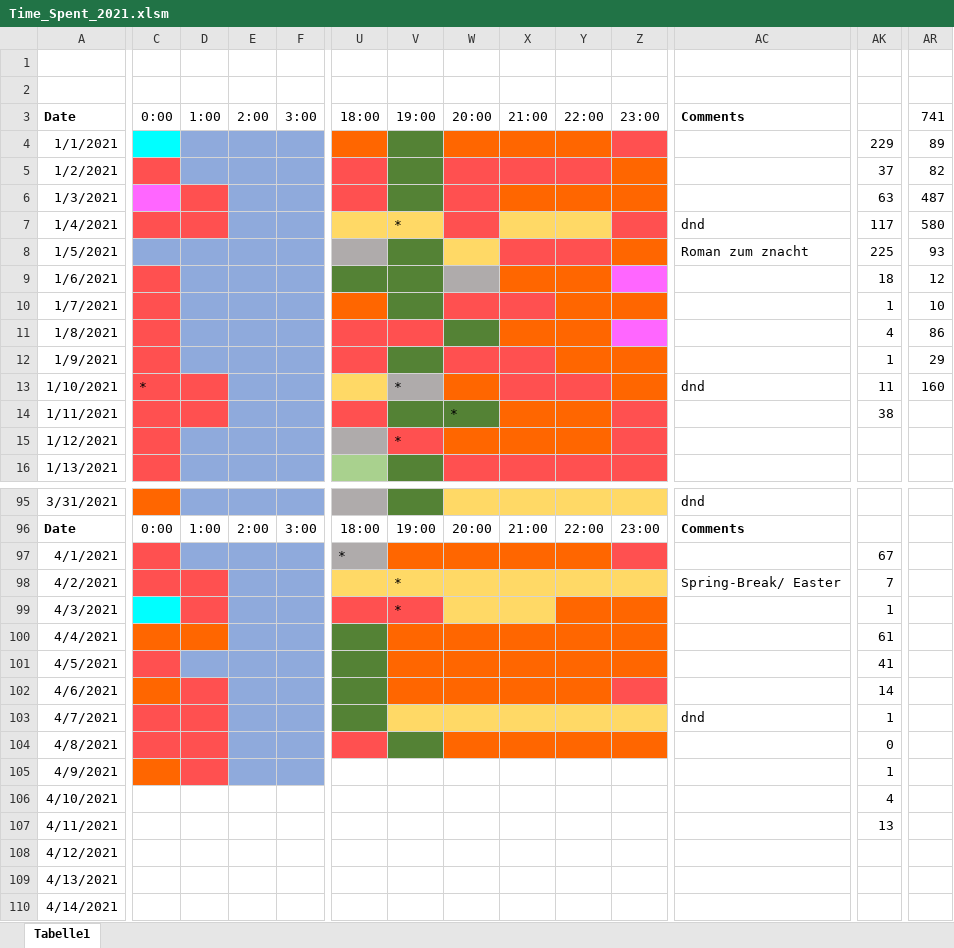
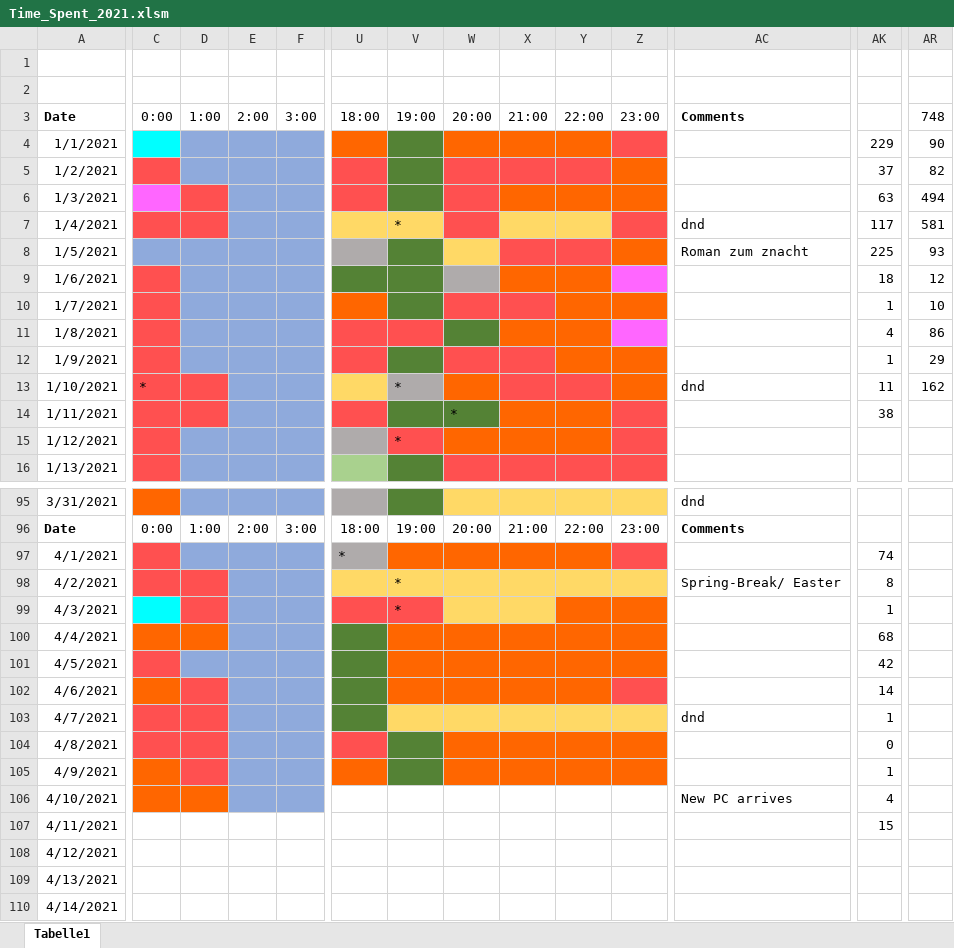
Before and after one commit to oli987654/Privat, an Excel workbook: Time_Spent_2021.xlsm, sheet Tabelle1, drawn as a sheet; only a part is shown, gaps mark what is left out; values as stored, in another font and other column widths than the file's, no borders; the diff covers the shown part only; the diff names each change by its address in the sheet, - before the commit and + after, or states it on an @@ line.

```diff
--- a/Time_Spent_2021.xlsm (sheet Tabelle1)
+++ b/Time_Spent_2021.xlsm (sheet Tabelle1)
-AR3: 741
+AR3: 748
-AR4: 89
+AR4: 90
-AR6: 487
+AR6: 494
-AR7: 580
+AR7: 581
-AR13: 160
+AR13: 162
-AK97: 67
+AK97: 74
-AK98: 7
+AK98: 8
-AK100: 61
+AK100: 68
-AK101: 41
+AK101: 42
-U105 fill: none
+U105 fill: #FF6600
-V105 fill: none
+V105 fill: #548235
-W105:Z105 fill: none
+W105:Z105 fill: #FF6600
-C106:D106 fill: none
+C106:D106 fill: #FF6600
-E106:F106 fill: none
+E106:F106 fill: #8FAADC
-AC106: (empty)
+AC106: New PC arrives
-AK107: 13
+AK107: 15
```
Also changed, not shown: cell formats elsewhere in this sheet, 1 other file.
